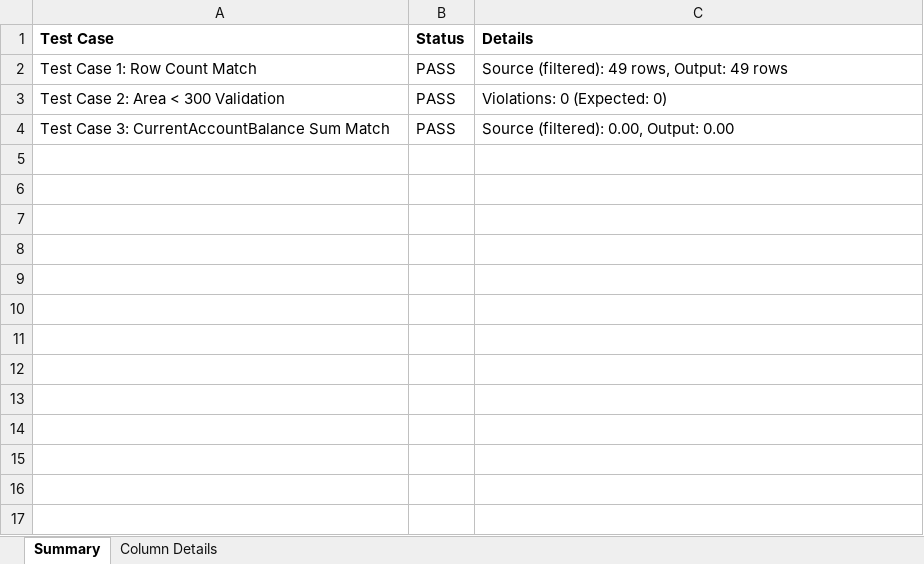
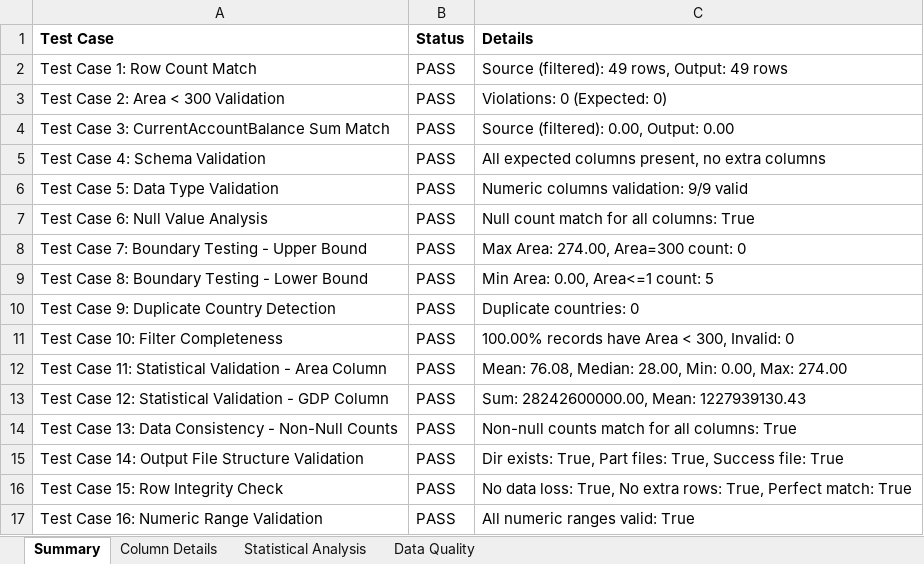
Before and after one commit to parveezshaikh/devinpoc, an Excel workbook: src/result/result51.xlsx, sheet Summary, drawn as a sheet; values as stored, in another font and other column widths than the file's, no borders; the diff names each change by its address in the sheet, - before the commit and + after, or states it on an @@ line.

```diff
--- a/src/result/result51.xlsx (sheet Summary)
+++ b/src/result/result51.xlsx (sheet Summary)
+sheet tab: Statistical Analysis
+sheet tab: Data Quality
+row 5: Test Case 4: Schema Validation | PASS | All expected columns present, no extra columns
+row 6: Test Case 5: Data Type Validation | PASS | Numeric columns validation: 9/9 valid
+row 7: Test Case 6: Null Value Analysis | PASS | Null count match for all columns: True
+row 8: Test Case 7: Boundary Testing - Upper Bound | PASS | Max Area: 274.00, Area=300 count: 0
+row 9: Test Case 8: Boundary Testing - Lower Bound | PASS | Min Area: 0.00, Area<=1 count: 5
+row 10: Test Case 9: Duplicate Country Detection | PASS | Duplicate countries: 0
+row 11: Test Case 10: Filter Completeness | PASS | 100.00% records have Area < 300, Invalid: 0
+row 12: Test Case 11: Statistical Validation - Area Column | PASS | Mean: 76.08, Median: 28.00, Min: 0.00, Max: 274.00
+row 13: Test Case 12: Statistical Validation - GDP Column | PASS | Sum: 28242600000.00, Mean: 1227939130.43
+row 14: Test Case 13: Data Consistency - Non-Null Counts | PASS | Non-null counts match for all columns: True
+row 15: Test Case 14: Output File Structure Validation | PASS | Dir exists: True, Part files: True, Success file: True
+row 16: Test Case 15: Row Integrity Check | PASS | No data loss: True, No extra rows: True, Perfect match: True
+row 17: Test Case 16: Numeric Range Validation | PASS | All numeric ranges valid: True
```
Also changed, not shown: 1 other file.
